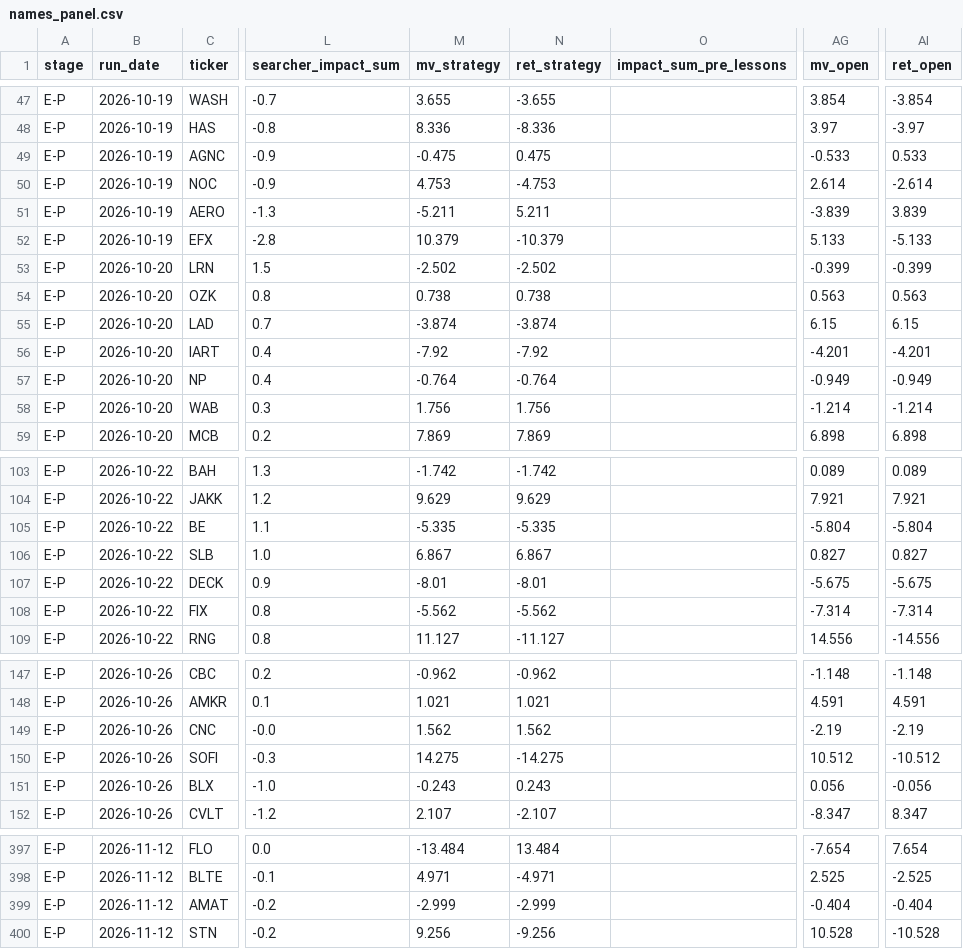
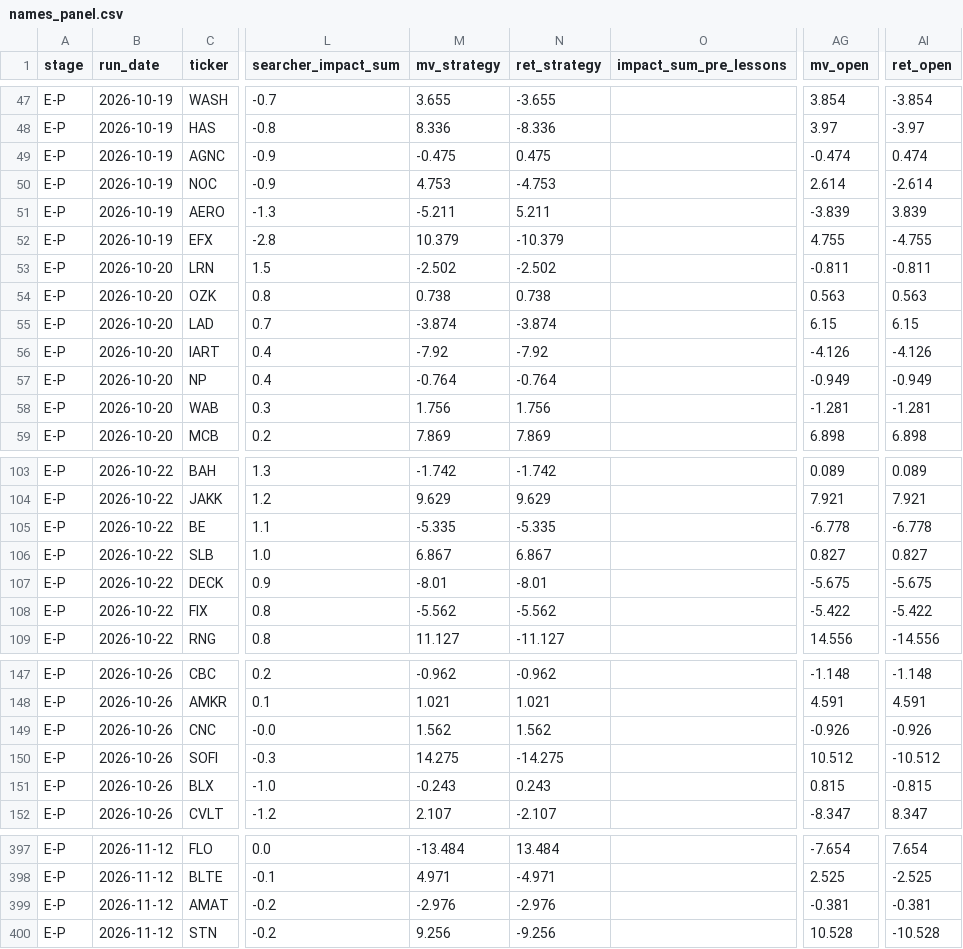
Before and after one commit to robertsben333-cmyk/claude_research, a CSV file: dashboard/data/names_panel.csv, drawn as a sheet; only a part is shown, gaps mark what is left out; the diff covers the shown part only; the diff names each change by its address in the sheet, - before the commit and + after, or states it on an @@ line.

```diff
--- a/dashboard/data/names_panel.csv
+++ b/dashboard/data/names_panel.csv
-AG49 (mv_open): -0.533
+AG49 (mv_open): -0.474
-AI49 (ret_open): 0.533
+AI49 (ret_open): 0.474
-AG52 (mv_open): 5.133
+AG52 (mv_open): 4.755
-AI52 (ret_open): -5.133
+AI52 (ret_open): -4.755
-AG53 (mv_open): -0.399
+AG53 (mv_open): -0.811
-AI53 (ret_open): -0.399
+AI53 (ret_open): -0.811
-AG56 (mv_open): -4.201
+AG56 (mv_open): -4.126
-AI56 (ret_open): -4.201
+AI56 (ret_open): -4.126
-AG58 (mv_open): -1.214
+AG58 (mv_open): -1.281
-AI58 (ret_open): -1.214
+AI58 (ret_open): -1.281
-AG105 (mv_open): -5.804
+AG105 (mv_open): -6.778
-AI105 (ret_open): -5.804
+AI105 (ret_open): -6.778
-AG108 (mv_open): -7.314
+AG108 (mv_open): -5.422
-AI108 (ret_open): -7.314
+AI108 (ret_open): -5.422
-AG149 (mv_open): -2.19
+AG149 (mv_open): -0.926
-AI149 (ret_open): -2.19
+AI149 (ret_open): -0.926
-AG151 (mv_open): 0.056
+AG151 (mv_open): 0.815
-AI151 (ret_open): -0.056
+AI151 (ret_open): -0.815
-M399 (mv_strategy): -2.999
+M399 (mv_strategy): -2.976
-N399 (ret_strategy): -2.999
+N399 (ret_strategy): -2.976
-AG399 (mv_open): -0.404
+AG399 (mv_open): -0.381
-AI399 (ret_open): -0.404
+AI399 (ret_open): -0.381
```
Also changed, not shown: 28 edited cells elsewhere in this file, dashboard/data/names.csv, 7 other files.
